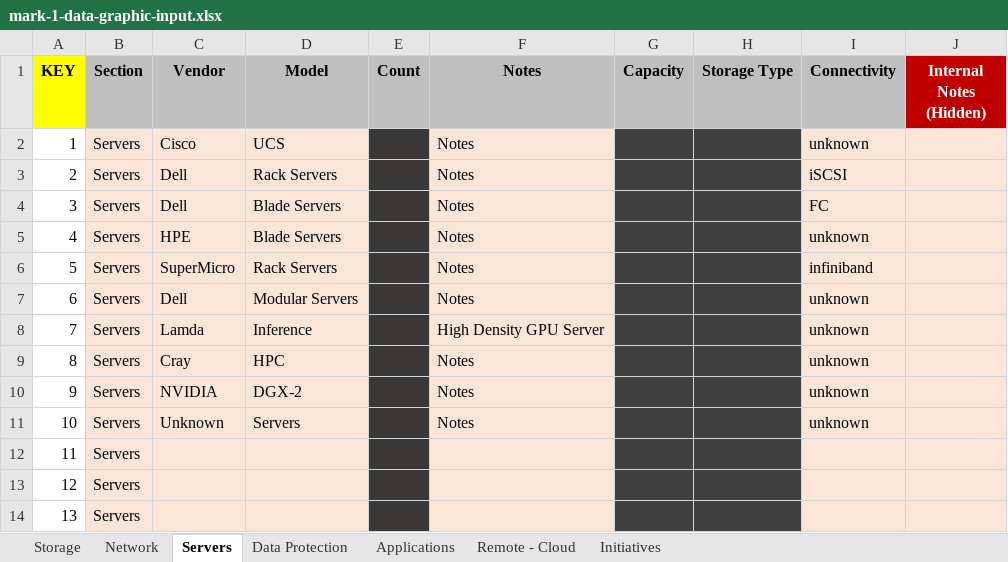
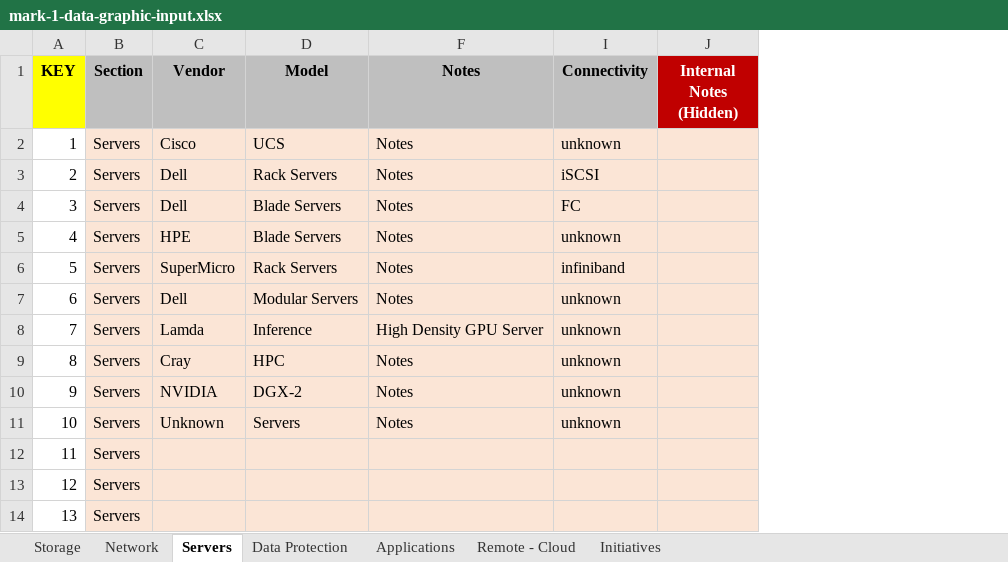
Before and after one commit to kenrollins/TechProfile, an Excel workbook: DG-stencil-sets/mark-1/workbench/mark-1-data-graphic-input.xlsx, sheet Servers, drawn as a sheet; only a part is shown; values as stored, in another font and other column widths than the file's, no borders; the diff names each change by its address in the sheet, - before the commit and + after, or states it on an @@ line.

Commit message:
Update of mark-1 workbench visio
Updated the mark-1 workbench visio to show the relationship between the excel fields and the individual data graphics.  Also modified the spreadsheet to hide unused columns for each data graphic, and push also grabbed a few updates in the icon repository

```diff
--- a/DG-stencil-sets/mark-1/workbench/mark-1-data-graphic-input.xlsx (sheet Servers)
+++ b/DG-stencil-sets/mark-1/workbench/mark-1-data-graphic-input.xlsx (sheet Servers)
@@ column E (Count) hidden, empty @@
@@ column G (Capacity) hidden, empty @@
@@ column H (Storage Type) hidden, empty @@
```
Also changed, not shown: sheet Remote - Cloud, sheet Initiatives, sheet Data Protection, sheet Applications, sheet Network, 10 other files.
